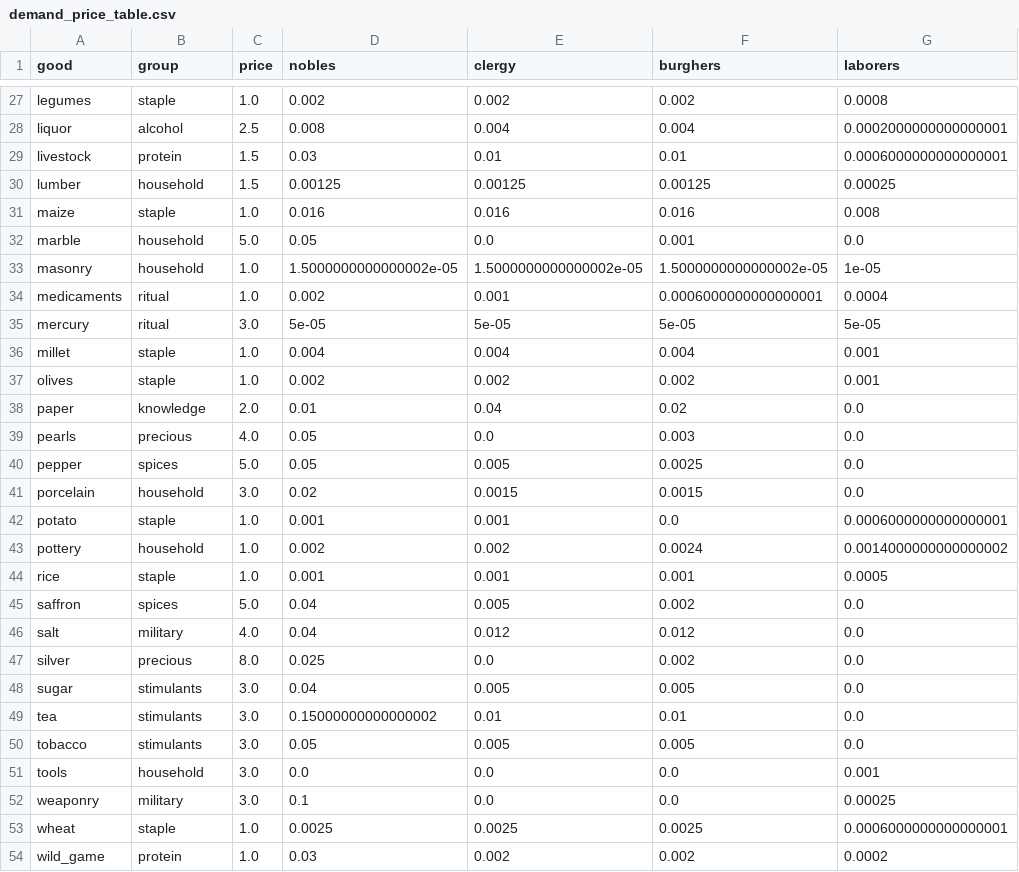
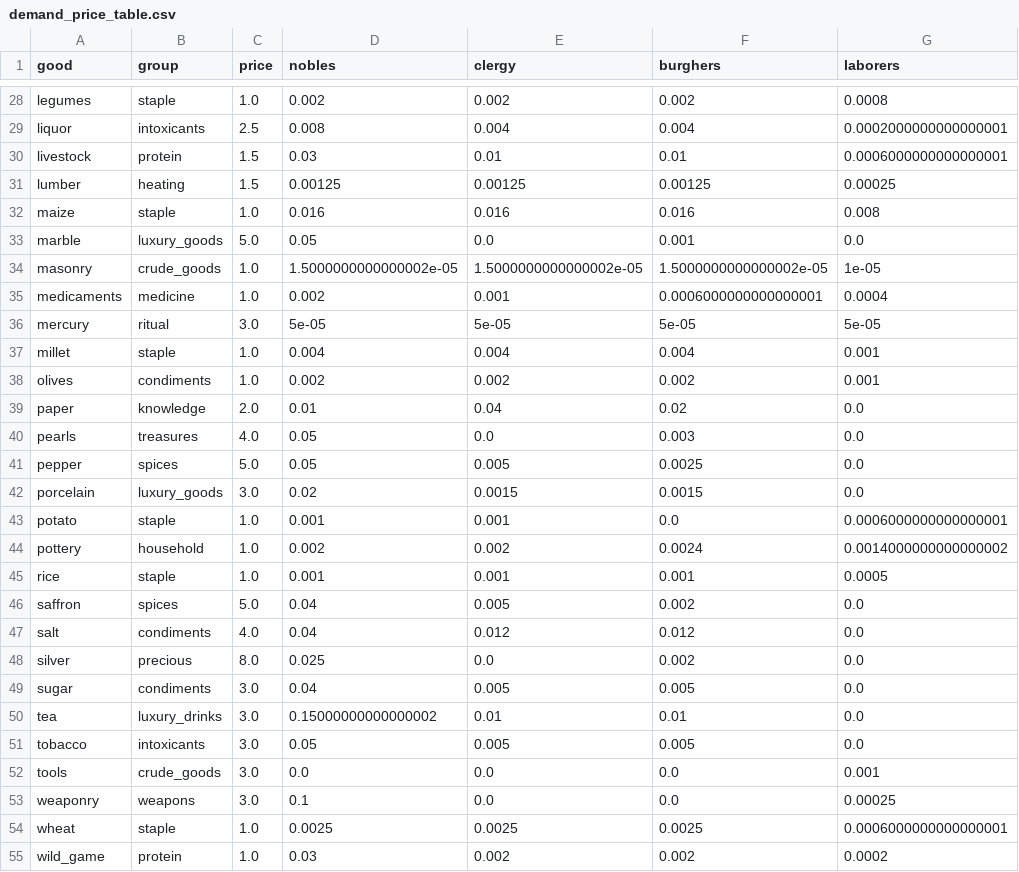
Before and after one commit to HLJSXK/eu5-modding-project, a CSV file: data/demand_price_table.csv, drawn as a sheet; only a part is shown, gaps mark what is left out; addresses are those after the commit; the diff covers the shown part only; the diff names each change by its address in the sheet, - before the commit and + after, or states it on an @@ line.

Commit message:
Refactor goods demand management and localization updates
- Updated SOL substitute tooltip to reflect correct localization key for gold goods.
- Removed obsolete localization entries for scarce goods in English and Simplified Chinese.
- Introduced new target_demand.csv file to define desired net demand per good for various population types.
- Added gen_pop_goods.py script to generate goods demand adjustments from target_demand.csv.
- Implemented logic to derive demand_add injections and manage wealth impact thresholds for goods.

```diff
--- a/data/demand_price_table.csv
+++ b/data/demand_price_table.csv
-B29 (group): alcohol
+B29 (group): intoxicants
-B31 (group): household
+B31 (group): heating
-B33 (group): household
+B33 (group): luxury_goods
-B34 (group): household
+B34 (group): crude_goods
-B35 (group): ritual
+B35 (group): medicine
-B38 (group): staple
+B38 (group): condiments
-B40 (group): precious
+B40 (group): treasures
-B42 (group): household
+B42 (group): luxury_goods
-B47 (group): military
+B47 (group): condiments
-B49 (group): stimulants
+B49 (group): condiments
-B50 (group): stimulants
+B50 (group): luxury_drinks
-B51 (group): stimulants
+B51 (group): intoxicants
-B52 (group): household
+B52 (group): crude_goods
-B53 (group): military
+B53 (group): weapons
```
Also changed, not shown: 1 added row and 23 edited cells elsewhere in this file, 7 other files.
